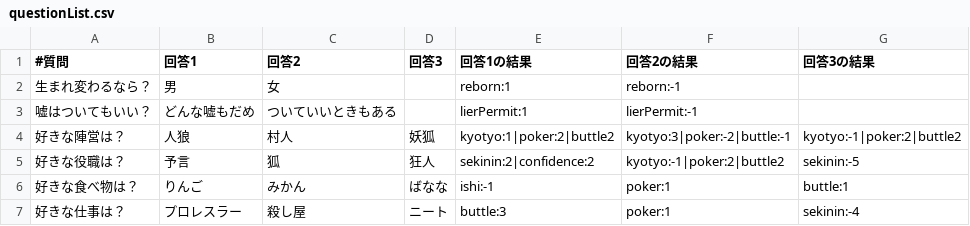
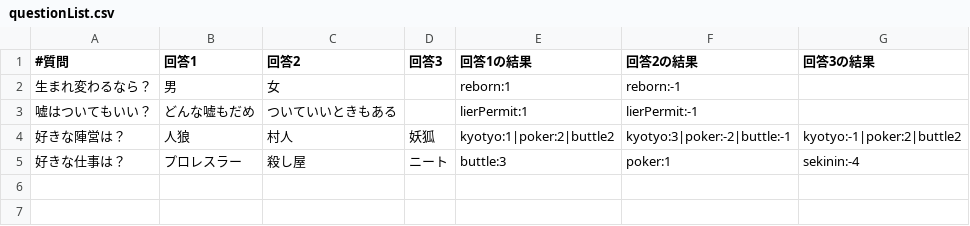
Before and after one commit to RyoKSnow/JinroRoleTest, a CSV file: www/data/questionList.csv, drawn as a sheet; the diff names each change by its address in the sheet, - before the commit and + after, or states it on an @@ line.

```diff
--- a/www/data/questionList.csv
+++ b/www/data/questionList.csv
-row 5: 好きな役職は？ | 予言 | 狐 | 狂人 | sekinin:2|confidence:2 | kyotyo:-1|poker:2|buttle2 | sekinin:-5
-row 6: 好きな食べ物は？ | りんご | みかん | ばなな | ishi:-1 | poker:1 | buttle:1
```
Also changed, not shown: www/data/jinroRoleList.csv, 19 other files.
